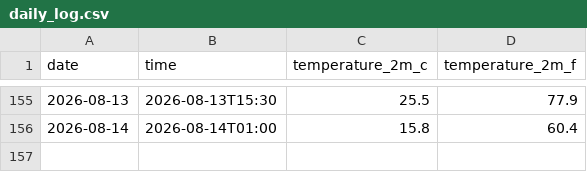
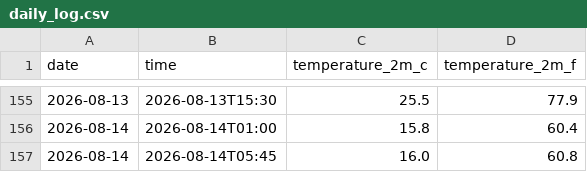
Before and after one commit to ariasanil/Weather-Agent, a CSV file: daily_log.csv, drawn as a sheet; only a part is shown, gaps mark what is left out.

```diff
--- a/daily_log.csv
+++ b/daily_log.csv
@@ -156 +156,2 @@ date,time,temperature_2m_c,temperature_2m_f
 2026-08-14,2026-08-14T01:00,15.8,60.4
+2026-08-14,2026-08-14T05:45,16.0,60.8
```
Also changed, not shown: 2 other files.
